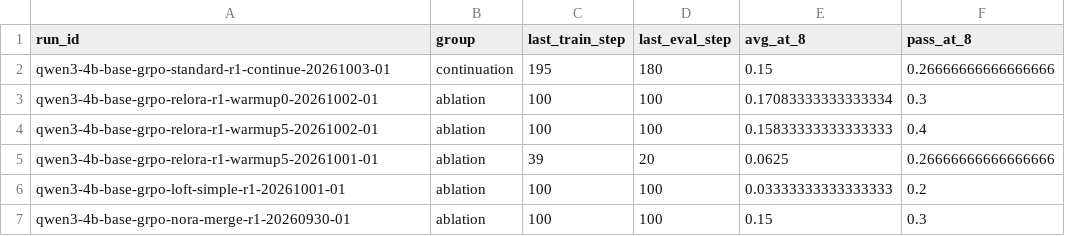
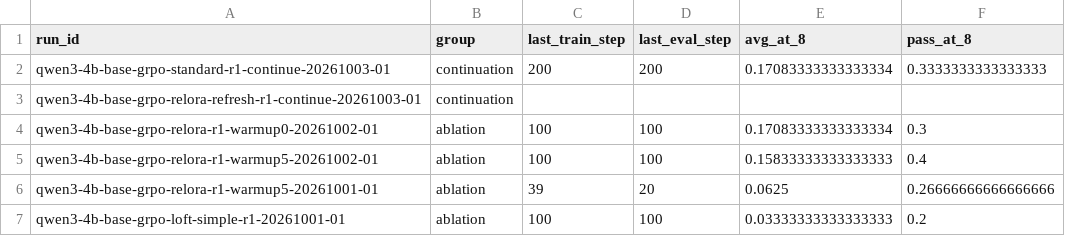
Before and after one commit to Quarkstar/unorl, a CSV file: research/data/comparison.csv, drawn as a sheet; only a part is shown; the shorter side is filled out with more unchanged rows.

```diff
--- a/research/data/comparison.csv
+++ b/research/data/comparison.csv
@@ -1,3 +1,4 @@
 run_id,group,last_train_step,last_eval_step,avg_at_8,pass_at_8
-qwen3-4b-base-grpo-standard-r1-continue-20261003-01,continuation,195,180,0.15,0.26666666666666666
+qwen3-4b-base-grpo-standard-r1-continue-20261003-01,continuation,200,200,0.17083333333333334,0.3333333333333333
+qwen3-4b-base-grpo-relora-refresh-r1-continue-20261003-01,continuation,,,,
 qwen3-4b-base-grpo-relora-r1-warmup0-20261002-01,ablation,100,100,0.17083333333333334,0.3
```
Also changed, not shown: 15 other files.
